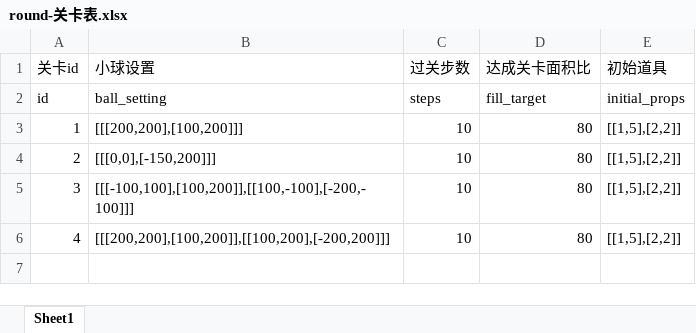
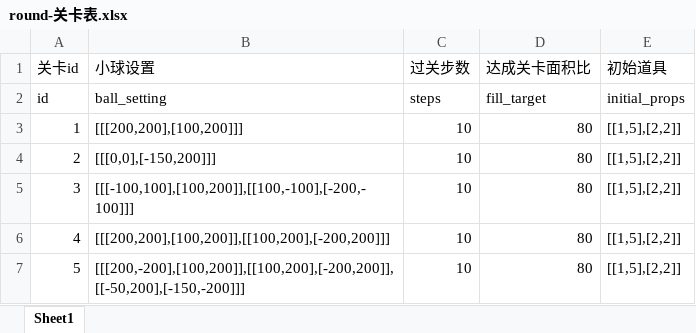
Before and after one commit to dadidzf/CocosStudio, an Excel workbook: LuaTemplate/Share/trapballs/配置表/round-关卡表.xlsx, sheet Sheet1, drawn as a sheet; values as stored, in another font and other column widths than the file's, no borders; the diff names each change by its address in the sheet, - before the commit and + after, or states it on an @@ line.

Commit message:
提交关卡表

```diff
--- a/LuaTemplate/Share/trapballs/配置表/round-关卡表.xlsx (sheet Sheet1)
+++ b/LuaTemplate/Share/trapballs/配置表/round-关卡表.xlsx (sheet Sheet1)
+row 7: 5 | [[[200,-200],[100,200]],[[100,200],[-200,200]],[[-50,200],[-150,-200]]] | 10 | 80 | [[1,5],[2,2]]
```
